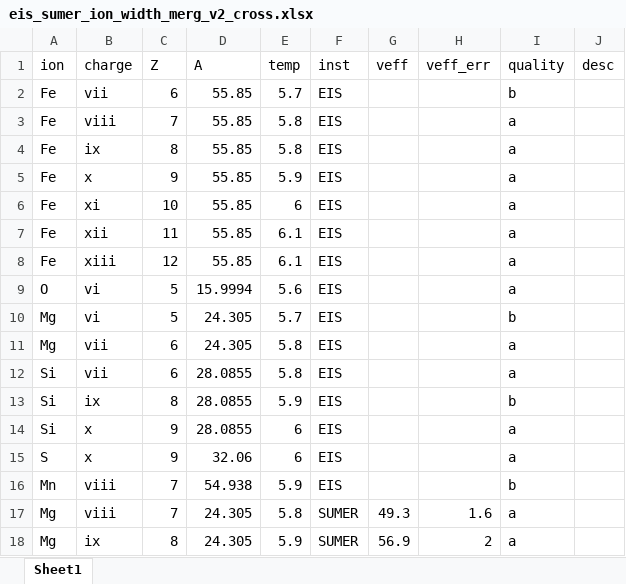
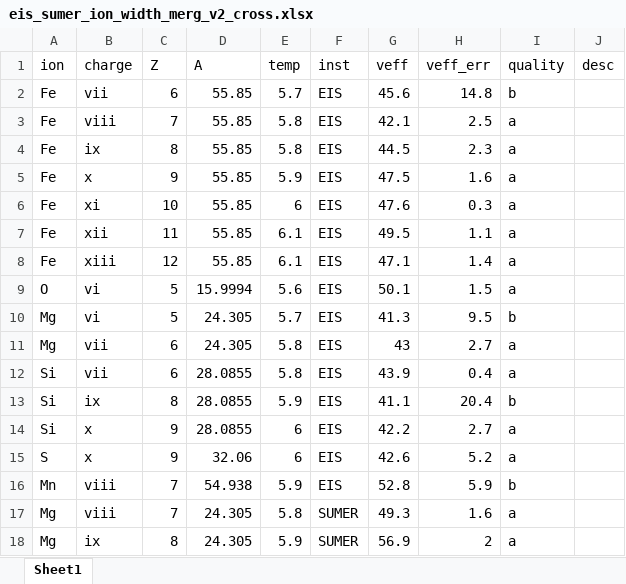
Before and after one commit to yjzhu-solar/EIS_SUMER_PCH_Ti, an Excel workbook: save/eis_sumer_ion_width_merg_v2_cross.xlsx, sheet Sheet1, drawn as a sheet; only a part is shown; values as stored, in another font and other column widths than the file's, no borders; the diff names each change by its address in the sheet, - before the commit and + after, or states it on an @@ line.

```diff
--- a/save/eis_sumer_ion_width_merg_v2_cross.xlsx (sheet Sheet1)
+++ b/save/eis_sumer_ion_width_merg_v2_cross.xlsx (sheet Sheet1)
-G2 (veff): (empty)
+G2 (veff): 45.6
-H2 (veff_err): (empty)
+H2 (veff_err): 14.8
-G3 (veff): (empty)
+G3 (veff): 42.1
-H3 (veff_err): (empty)
+H3 (veff_err): 2.5
-G4 (veff): (empty)
+G4 (veff): 44.5
-H4 (veff_err): (empty)
+H4 (veff_err): 2.3
-G5 (veff): (empty)
+G5 (veff): 47.5
-H5 (veff_err): (empty)
+H5 (veff_err): 1.6
-G6 (veff): (empty)
+G6 (veff): 47.6
-H6 (veff_err): (empty)
+H6 (veff_err): 0.3
-G7 (veff): (empty)
+G7 (veff): 49.5
-H7 (veff_err): (empty)
+H7 (veff_err): 1.1
-G8 (veff): (empty)
+G8 (veff): 47.1
-H8 (veff_err): (empty)
+H8 (veff_err): 1.4
-G9 (veff): (empty)
+G9 (veff): 50.1
-H9 (veff_err): (empty)
+H9 (veff_err): 1.5
-G10 (veff): (empty)
+G10 (veff): 41.3
-H10 (veff_err): (empty)
+H10 (veff_err): 9.5
-G11 (veff): (empty)
+G11 (veff): 43
-H11 (veff_err): (empty)
+H11 (veff_err): 2.7
-G12 (veff): (empty)
+G12 (veff): 43.9
-H12 (veff_err): (empty)
+H12 (veff_err): 0.4
-G13 (veff): (empty)
+G13 (veff): 41.1
-H13 (veff_err): (empty)
+H13 (veff_err): 20.4
-G14 (veff): (empty)
+G14 (veff): 42.2
-H14 (veff_err): (empty)
+H14 (veff_err): 2.7
-G15 (veff): (empty)
+G15 (veff): 42.6
-H15 (veff_err): (empty)
+H15 (veff_err): 5.2
-G16 (veff): (empty)
+G16 (veff): 52.8
-H16 (veff_err): (empty)
+H16 (veff_err): 5.9
```
Also changed, not shown: 21 other files.
